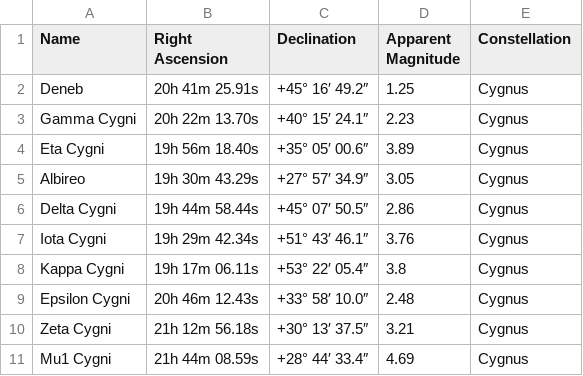
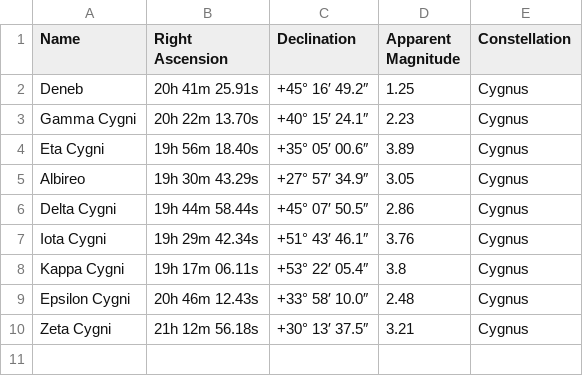
Before and after one commit to BancRoland/Python, a CSV file: constellations/zodiac/constellations/prev/Cygnus.csv, drawn as a sheet.

```diff
--- a/constellations/zodiac/constellations/prev/Cygnus.csv
+++ b/constellations/zodiac/constellations/prev/Cygnus.csv
@@ -10,2 +10 @@ Epsilon Cygni,20h 46m 12.43s,+33° 58′ 10.0″,2.48,Cygnus
 Zeta Cygni,21h 12m 56.18s,+30° 13′ 37.5″,3.21,Cygnus
-Mu1 Cygni,21h 44m 08.59s,+28° 44′ 33.4″,4.69,Cygnus
```
Also changed, not shown: 9 other files.
